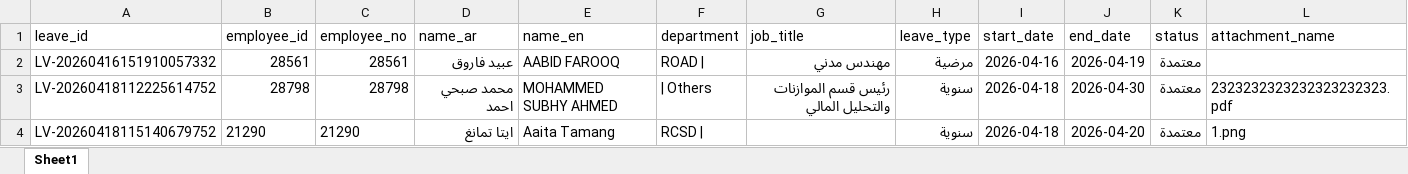
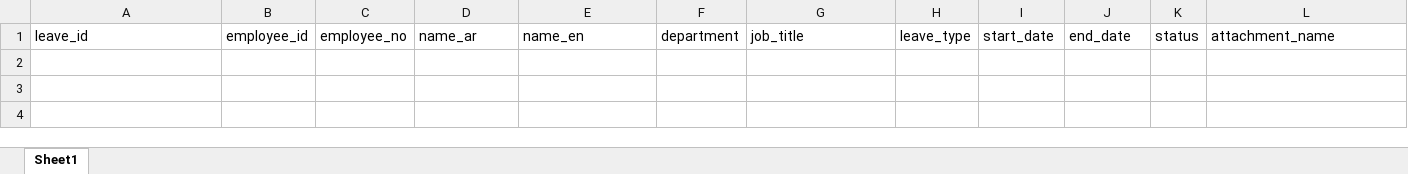
Before and after one commit to sobhyco20/attendance-report, an Excel workbook: data/leaves.xlsx, sheet Sheet1, drawn as a sheet; only a part is shown; values as stored, in another font and other column widths than the file's, no borders; rows hold the shown columns only; the diff names each change by its address in the sheet, - before the commit and + after, or states it on an @@ line.

Commit message:
Add files via upload

```diff
--- a/data/leaves.xlsx (sheet Sheet1)
+++ b/data/leaves.xlsx (sheet Sheet1)
-row 2: LV-20260416151910057332 | 28561 | 28561 | عبيد فاروق | AABID FAROOQ | ROAD | | مهندس مدني | مرضية | 2026-04-16 | 2026-04-19 | معتمدة
-row 3: LV-20260418112225614752 | 28798 | 28798 | محمد صبحي احمد | MOHAMMED SUBHY AHMED | | Others | رئيس قسم الموازنات والتحليل المالي | سنوية | 2026-04-18 | 2026-04-30 | معتمدة | 2323232323232323232323.pdf
-row 4: LV-20260418115140679752 | 21290 | 21290 | ايتا تمانغ | Aaita Tamang | RCSD | |  | سنوية | 2026-04-18 | 2026-04-20 | معتمدة | 1.png
```
